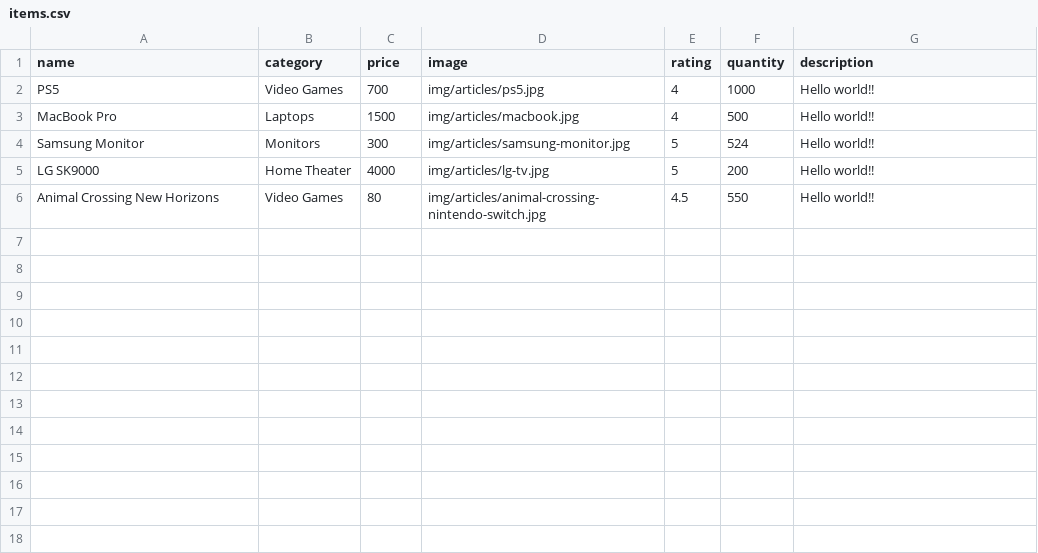
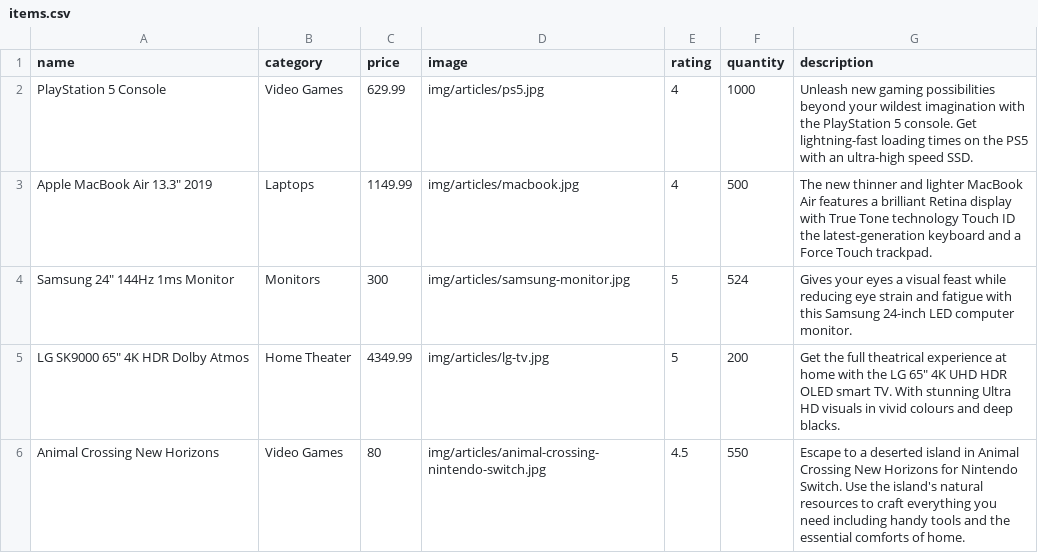
Before and after one commit to GeorgeBrownCollege-musketeers/comp1230-assignment-1, a CSV file: data/items.csv, drawn as a sheet.

Commit message:
Desc and Prices

```diff
--- a/data/items.csv
+++ b/data/items.csv
@@ -1,6 +1,6 @@
 name,category,price,image,rating,quantity,description
-PS5,Video Games,700,"img/articles/ps5.jpg",4,1000,Hello world!!
-MacBook Pro,Laptops,1500,"img/articles/macbook.jpg",4,500,Hello world!!
-Samsung Monitor,Monitors,300,"img/articles/samsung-monitor.jpg",5,524,Hello world!!
-LG SK9000,Home Theater,4000,"img/articles/lg-tv.jpg",5,200,Hello world!!
-Animal Crossing New Horizons,Video Games,80,"img/articles/animal-crossing-nintendo-switch.jpg",4.5,550,Hello world!!
+PlayStation 5 Console,Video Games,629.99,"img/articles/ps5.jpg",4,1000,Unleash new gaming possibilities beyond your wildest imagination with the PlayStation 5 console. Get lightning-fast loading times on the PS5 with an ultra-high speed SSD.
+Apple MacBook Air 13.3" 2019,Laptops,1149.99,"img/articles/macbook.jpg",4,500,The new thinner and lighter MacBook Air features a brilliant Retina display with True Tone technology Touch ID the latest-generation keyboard and a Force Touch trackpad.
+Samsung 24" 144Hz 1ms Monitor,Monitors,300,"img/articles/samsung-monitor.jpg",5,524,Gives your eyes a visual feast while reducing eye strain and fatigue with this Samsung 24-inch LED computer monitor.
+LG SK9000 65" 4K HDR Dolby Atmos,Home Theater,4349.99,"img/articles/lg-tv.jpg",5,200,Get the full theatrical experience at home with the LG 65" 4K UHD HDR OLED smart TV. With stunning Ultra HD visuals in vivid colours and deep blacks.
+Animal Crossing New Horizons,Video Games,80,"img/articles/animal-crossing-nintendo-switch.jpg",4.5,550,Escape to a deserted island in Animal Crossing New Horizons for Nintendo Switch. Use the island's natural resources to craft everything you need including handy tools and the essential comforts of home.
```
Also changed, not shown: 3 other files.
